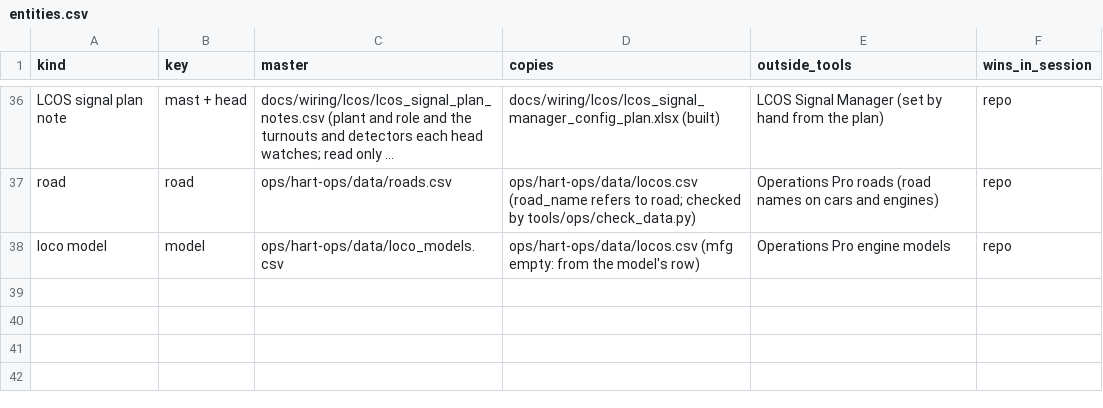
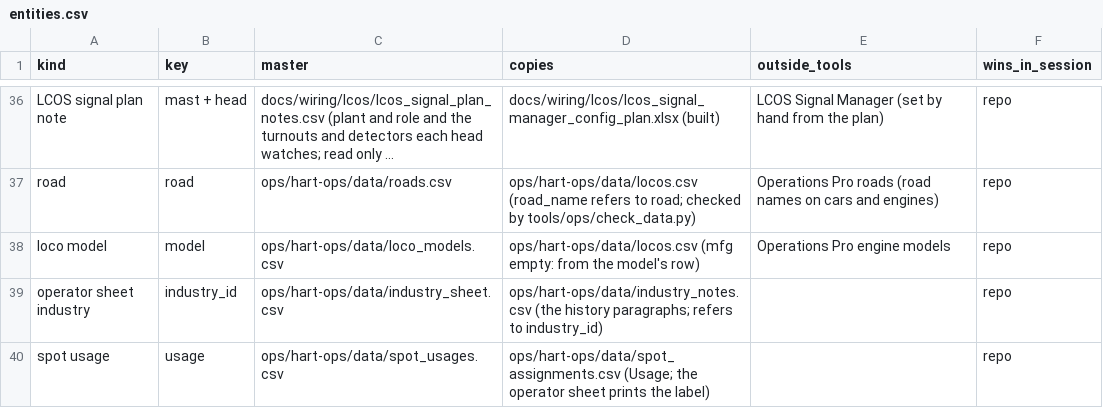
Before and after one commit to lnevo/hart, a CSV file: docs/data/entities.csv, drawn as a sheet; only a part is shown, gaps mark what is left out; long unchanged cells end in ….

```diff
--- a/docs/data/entities.csv
+++ b/docs/data/entities.csv
@@ -38 +38,3 @@ road,road,ops/hart-ops/data/roads.csv,ops/hart-ops/data/locos.csv (road_name ref
 loco model,model,ops/hart-ops/data/loco_models.csv,ops/hart-ops/data/locos.csv (mfg empty: from the model's row),Operations Pro engine models,repo
+operator sheet industry,industry_id,ops/hart-ops/data/industry_sheet.csv,ops/hart-ops/data/industry_notes.csv (the history paragraphs; refers to industry_id),,repo
+spot usage,usage,ops/hart-ops/data/spot_usages.csv,ops/hart-ops/data/spot_assignments.csv (Usage; the operator sheet prints the label),,repo
```
Also changed, not shown: tools/audit/hand_tables.csv, 14 other files.
